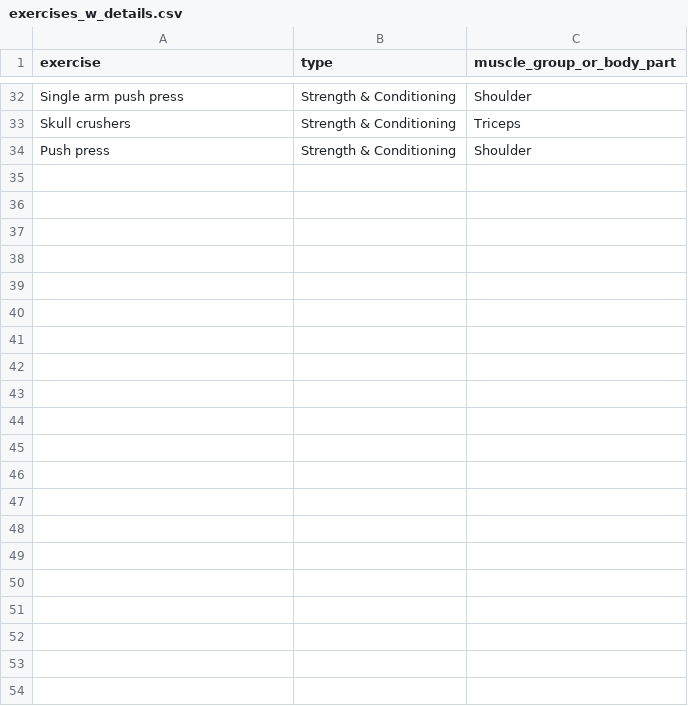
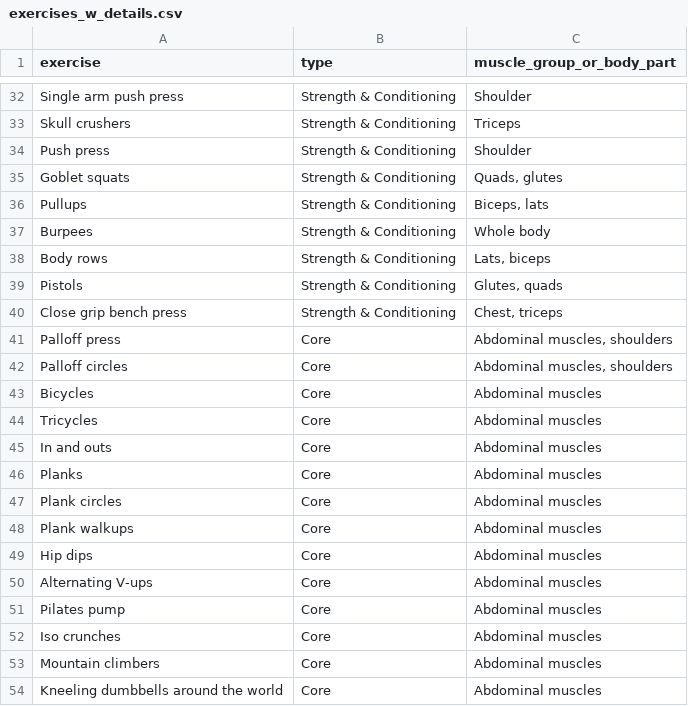
Before and after one commit to aarora79/biomettracker, a CSV file: raw_data/exercises_w_details.csv, drawn as a sheet; only a part is shown, gaps mark what is left out; the diff names each change by its address in the sheet, - before the commit and + after, or states it on an @@ line.

Commit message:
Update exercises_w_details.csv

```diff
--- a/raw_data/exercises_w_details.csv
+++ b/raw_data/exercises_w_details.csv
+row 35: Goblet squats | Strength & Conditioning | Quads, glutes
+row 36: Pullups | Strength & Conditioning | Biceps, lats
+row 37: Burpees | Strength & Conditioning | Whole body
+row 38: Body rows | Strength & Conditioning | Lats, biceps
+row 39: Pistols | Strength & Conditioning | Glutes, quads
+row 40: Close grip bench press | Strength & Conditioning | Chest, triceps
+row 41: Palloff press | Core | Abdominal muscles, shoulders
+row 42: Palloff circles | Core | Abdominal muscles, shoulders
+row 43: Bicycles | Core | Abdominal muscles
+row 44: Tricycles | Core | Abdominal muscles
+row 45: In and outs | Core | Abdominal muscles
+row 46: Planks | Core | Abdominal muscles
+row 47: Plank circles | Core | Abdominal muscles
+row 48: Plank walkups | Core | Abdominal muscles
+row 49: Hip dips | Core | Abdominal muscles
+row 50: Alternating V-ups | Core | Abdominal muscles
+row 51: Pilates pump | Core | Abdominal muscles
+row 52: Iso crunches | Core | Abdominal muscles
+row 53: Mountain climbers | Core | Abdominal muscles
+row 54: Kneeling dumbbells around the world | Core | Abdominal muscles
```
